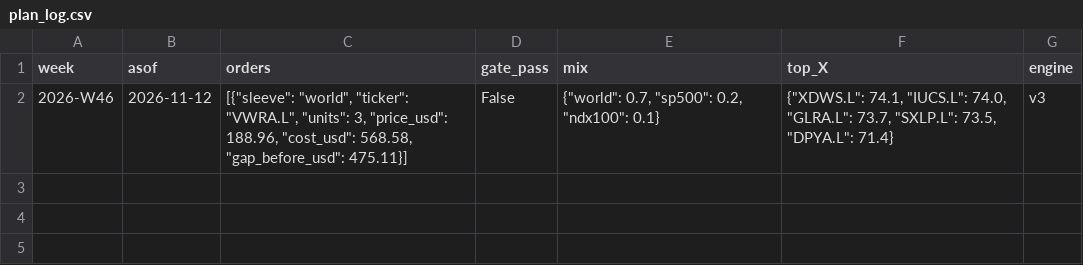
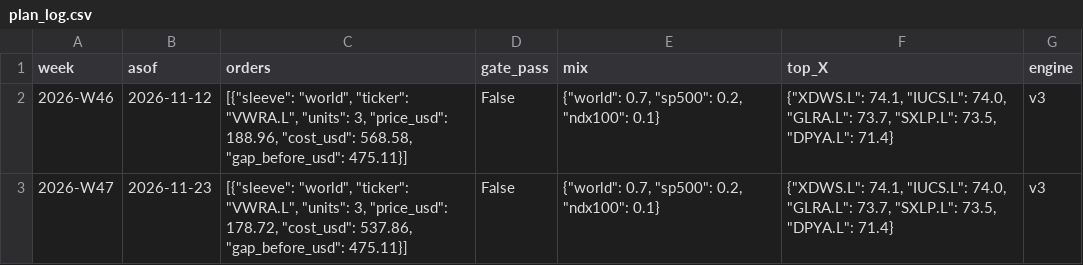
Before and after one commit to ismailahmedsh/portofolio, a CSV file: etf-monitor/weekly/runs/plan_log.csv, drawn as a sheet.

```diff
--- a/etf-monitor/weekly/runs/plan_log.csv
+++ b/etf-monitor/weekly/runs/plan_log.csv
@@ -2 +2,2 @@ week,asof,orders,gate_pass,mix,top_X,engine
 2026-W46,2026-11-12,"[{""sleeve"": ""world"", ""ticker"": ""VWRA.L"", ""units"": 3, ""price_usd"": 188.96, ""cost_usd"": 568.58, ""gap_before_usd"": 475.11}]",False,"{""world"": 0.7, ""sp500"": 0.2, ""ndx100"": 0.1}","{""XDWS.L"": 74.1, ""IUCS.L"": 74.0, ""GLRA.L"": 73.7, ""SXLP.L"": 73.5, ""DPYA.L"": 71.4}",v3
+2026-W47,2026-11-23,"[{""sleeve"": ""world"", ""ticker"": ""VWRA.L"", ""units"": 3, ""price_usd"": 178.72, ""cost_usd"": 537.86, ""gap_before_usd"": 475.11}]",False,"{""world"": 0.7, ""sp500"": 0.2, ""ndx100"": 0.1}","{""XDWS.L"": 74.1, ""IUCS.L"": 74.0, ""GLRA.L"": 73.7, ""SXLP.L"": 73.5, ""DPYA.L"": 71.4}",v3
```
Also changed, not shown: 32 other files.
